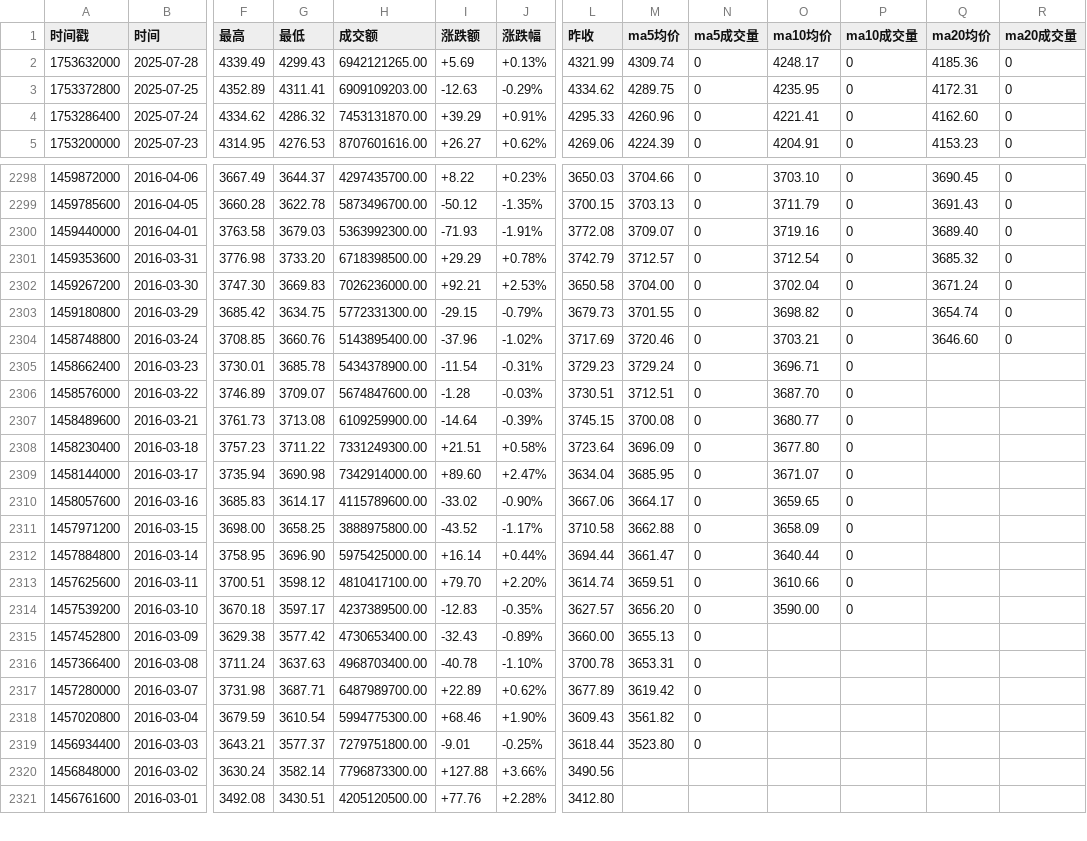
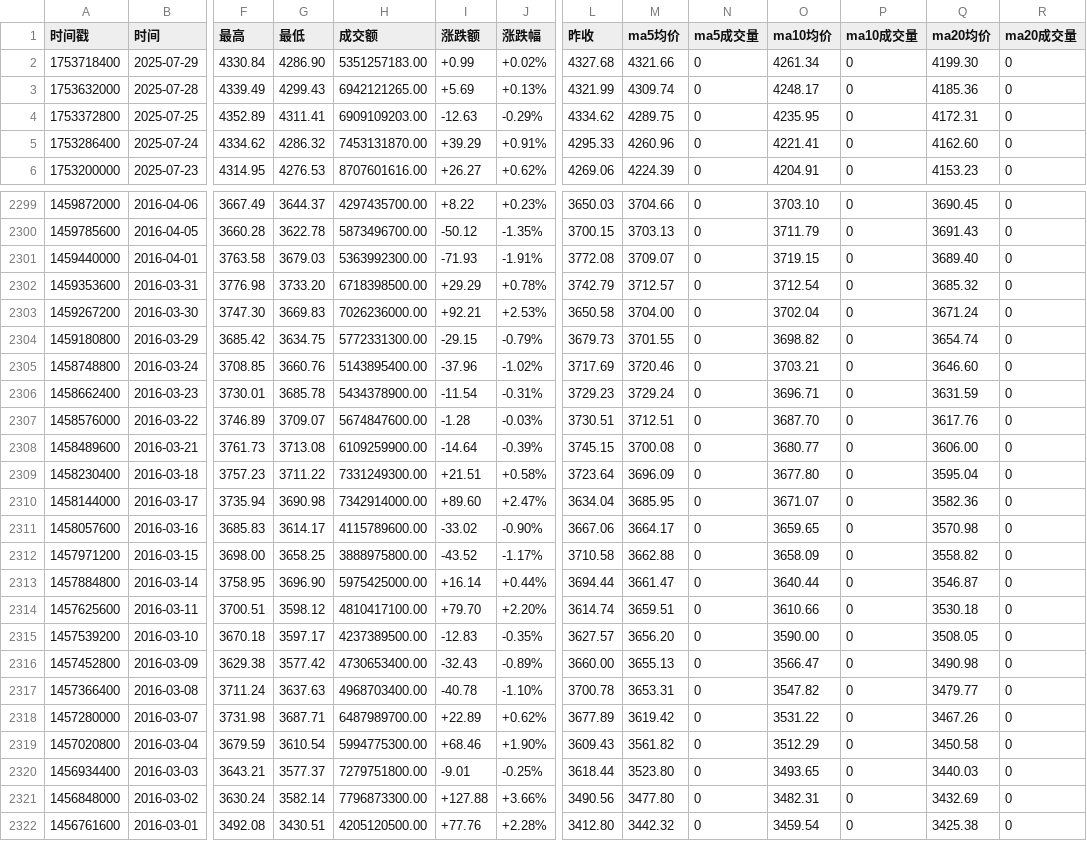
Before and after one commit to cmdSTARMO/market_repo, a CSV file: market_data/法国CAC40-FCHI.csv, drawn as a sheet; only a part is shown, gaps mark what is left out; addresses are those after the commit; rows hold the shown columns only; the diff covers the shown part only; the diff names each change by its address in the sheet, - before the commit and + after, or states it on an @@ line.

```diff
--- a/market_data/法国CAC40-FCHI.csv
+++ b/market_data/法国CAC40-FCHI.csv
+row 2: 1753718400 | 2025-07-29 | 4330.84 | 4286.90 | 5351257183.00 | +0.99 | +0.02% | 4327.68 | 4321.66 | 0 | 4261.34 | 0 | 4199.30 | 0
-O2301 (ma10均价): 3719.16
+O2301 (ma10均价): 3719.15
-Q2306 (ma20均价): (empty)
+Q2306 (ma20均价): 3631.59
-R2306:R2322 (ma20成交量): (empty)
+R2306:R2322 (ma20成交量): 0
-Q2307 (ma20均价): (empty)
+Q2307 (ma20均价): 3617.76
-Q2308 (ma20均价): (empty)
+Q2308 (ma20均价): 3606.00
-Q2309 (ma20均价): (empty)
+Q2309 (ma20均价): 3595.04
-Q2310 (ma20均价): (empty)
+Q2310 (ma20均价): 3582.36
-Q2311 (ma20均价): (empty)
+Q2311 (ma20均价): 3570.98
-Q2312 (ma20均价): (empty)
+Q2312 (ma20均价): 3558.82
-Q2313 (ma20均价): (empty)
+Q2313 (ma20均价): 3546.87
-Q2314 (ma20均价): (empty)
+Q2314 (ma20均价): 3530.18
-Q2315 (ma20均价): (empty)
+Q2315 (ma20均价): 3508.05
-O2316 (ma10均价): (empty)
+O2316 (ma10均价): 3566.47
-P2316:P2322 (ma10成交量): (empty)
+P2316:P2322 (ma10成交量): 0
-Q2316 (ma20均价): (empty)
+Q2316 (ma20均价): 3490.98
-O2317 (ma10均价): (empty)
+O2317 (ma10均价): 3547.82
-Q2317 (ma20均价): (empty)
+Q2317 (ma20均价): 3479.77
-O2318 (ma10均价): (empty)
+O2318 (ma10均价): 3531.22
-Q2318 (ma20均价): (empty)
+Q2318 (ma20均价): 3467.26
-O2319 (ma10均价): (empty)
+O2319 (ma10均价): 3512.29
-Q2319 (ma20均价): (empty)
+Q2319 (ma20均价): 3450.58
-O2320 (ma10均价): (empty)
+O2320 (ma10均价): 3493.65
-Q2320 (ma20均价): (empty)
+Q2320 (ma20均价): 3440.03
-M2321 (ma5均价): (empty)
+M2321 (ma5均价): 3477.80
-N2321:N2322 (ma5成交量): (empty)
+N2321:N2322 (ma5成交量): 0
-O2321 (ma10均价): (empty)
+O2321 (ma10均价): 3482.31
-Q2321 (ma20均价): (empty)
+Q2321 (ma20均价): 3432.69
-M2322 (ma5均价): (empty)
+M2322 (ma5均价): 3442.32
-O2322 (ma10均价): (empty)
+O2322 (ma10均价): 3459.54
-Q2322 (ma20均价): (empty)
+Q2322 (ma20均价): 3425.38
```
Also changed, not shown: 17 edited cells elsewhere in this file, market_data/印度孟买SENSEX-SENSEX.csv, market_data/德国DAX-DAX.csv, 27 other files.
